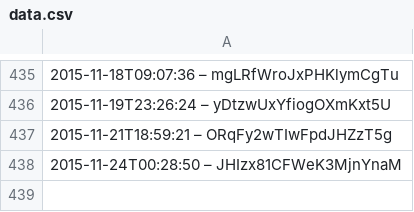
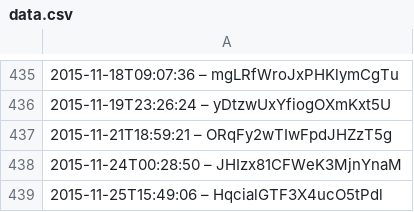
Before and after one commit to slunfuedrac/solana-trading-bot-v2, a CSV file: data.csv, drawn as a sheet; only a part is shown, gaps mark what is left out; the diff names each change by its address in the sheet, - before the commit and + after, or states it on an @@ line.

Commit message:
Add example usage in data.csv

```diff
--- a/data.csv
+++ b/data.csv
+row 439: 2015-11-25T15:49:06 – HqcialGTF3X4ucO5tPdl
```
